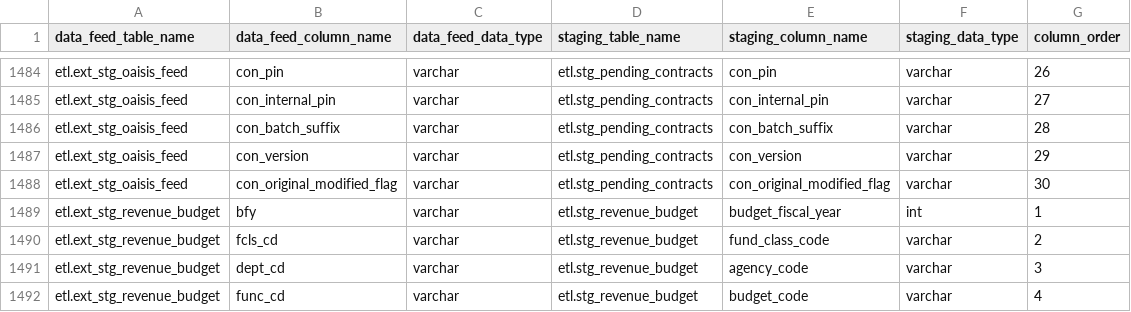
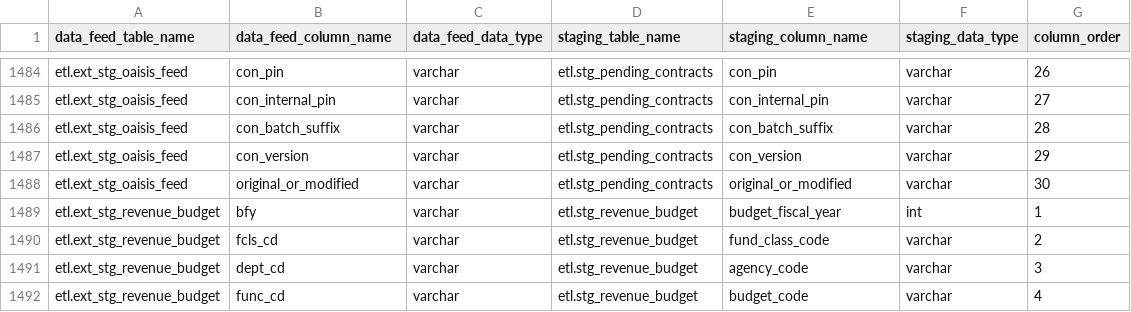
Before and after one commit to vasili4/Checkbook, a CSV file: checkbook/DB scripts/ScriptsForInitialSetUp/ref_column_mapping.csv, drawn as a sheet; only a part is shown, gaps mark what is left out.

Commit message:
NYCCHKBK-587 wrong ticket number modified pending contracts
git-svn-id: https://omb-dashboardplatform.reisys.com:10039/NYC_Checkbook_2_0/Database@2474 948744eb-f611-4f28-8820-250fb6d8f47d

Former-commit-id: 5d42c4d0858594f4b9254ba5dce3bf37e8278b80

```diff
--- a/checkbook/DB scripts/ScriptsForInitialSetUp/ref_column_mapping.csv
+++ b/checkbook/DB scripts/ScriptsForInitialSetUp/ref_column_mapping.csv
@@ -1487,3 +1487,3 @@ etl.ext_stg_oaisis_feed,con_batch_suffix,varchar,etl.stg_pending_contracts,con_b
 etl.ext_stg_oaisis_feed,con_version,varchar,etl.stg_pending_contracts,con_version,varchar,29
-etl.ext_stg_oaisis_feed,con_original_modified_flag,varchar,etl.stg_pending_contracts,con_original_modified_flag,varchar,30
+etl.ext_stg_oaisis_feed,original_or_modified,varchar,etl.stg_pending_contracts,original_or_modified,varchar,30
 etl.ext_stg_revenue_budget,bfy,varchar,etl.stg_revenue_budget,budget_fiscal_year,int,1
```
